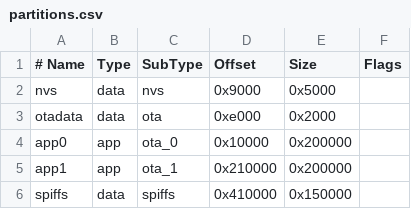
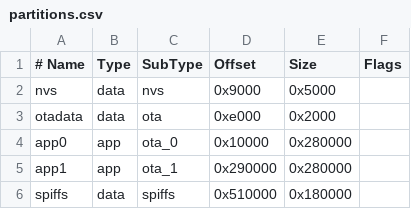
Before and after one commit to kdi6033/i2r-04, a CSV file: 0 Source-Program-IoT/board-i2r-04/partitions.csv, drawn as a sheet; the diff names each change by its address in the sheet, - before the commit and + after, or states it on an @@ line.

```diff
--- a/0 Source-Program-IoT/board-i2r-04/partitions.csv
+++ b/0 Source-Program-IoT/board-i2r-04/partitions.csv
-E4:E5 (Size): 0x200000
+E4:E5 (Size): 0x280000
-D5 (Offset): 0x210000
+D5 (Offset): 0x290000
-D6 (Offset): 0x410000
+D6 (Offset): 0x510000
-E6 (Size): 0x150000
+E6 (Size): 0x180000
```
Also changed, not shown: 1 other file.
